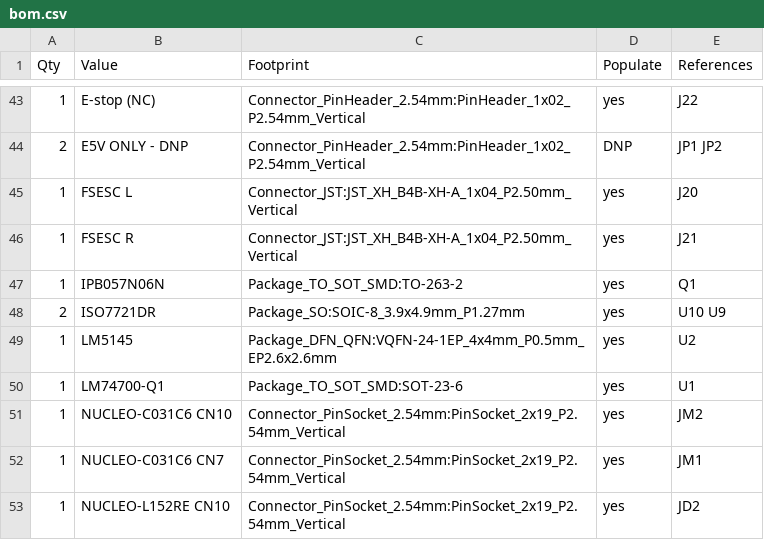
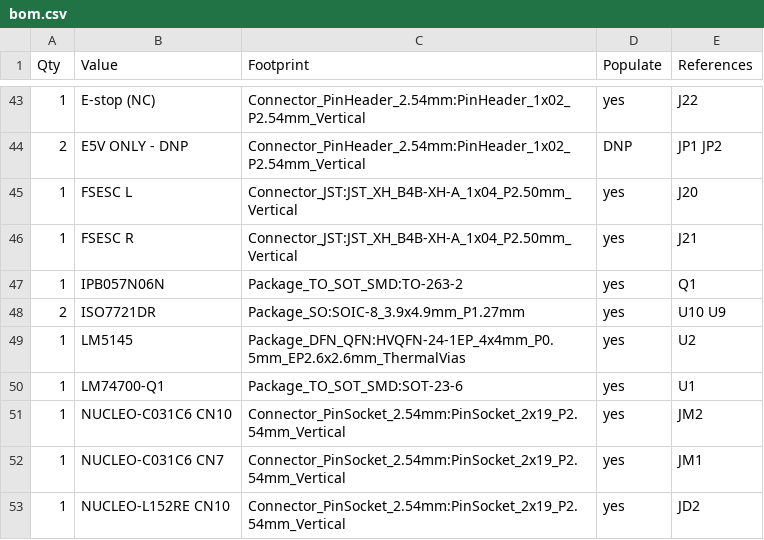
Before and after one commit to Sijankhadk65/orio_dev, a CSV file: hardware/orio-carrier/bom.csv, drawn as a sheet; only a part is shown, gaps mark what is left out; the diff covers the shown part only.

```diff
--- a/hardware/orio-carrier/bom.csv
+++ b/hardware/orio-carrier/bom.csv
@@ -48,3 +48,3 @@ Qty,Value,Footprint,Populate,References
 2,ISO7721DR,Package_SO:SOIC-8_3.9x4.9mm_P1.27mm,yes,U10 U9
-1,LM5145,Package_DFN_QFN:VQFN-24-1EP_4x4mm_P0.5mm_EP2.6x2.6mm,yes,U2
+1,LM5145,Package_DFN_QFN:HVQFN-24-1EP_4x4mm_P0.5mm_EP2.6x2.6mm_ThermalVias,yes,U2
 1,LM74700-Q1,Package_TO_SOT_SMD:SOT-23-6,yes,U1
```
Also changed, not shown: 6 edited cells elsewhere in this file, 9 other files.
